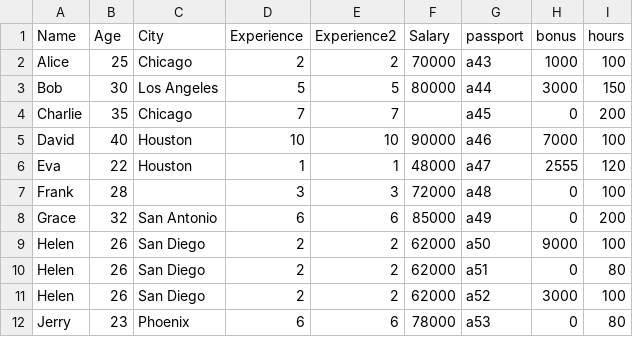
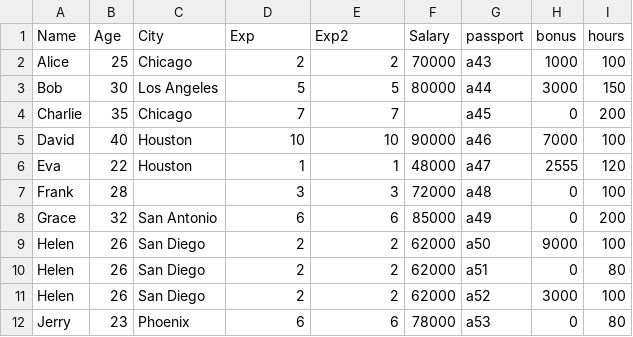
Before and after one commit to ash322ash422/tut_pandas_numpy, a CSV file: data.csv, drawn as a sheet.

```diff
--- a/data.csv
+++ b/data.csv
@@ -1,2 +1,2 @@
-Name,Age,City,Experience,Experience2,Salary,passport,bonus,hours
+Name,Age,City,Exp,Exp2,Salary,passport,bonus,hours
 Alice,25,Chicago,2,2,70000,a43,1000,100
```
Also changed, not shown: 22 other files.
